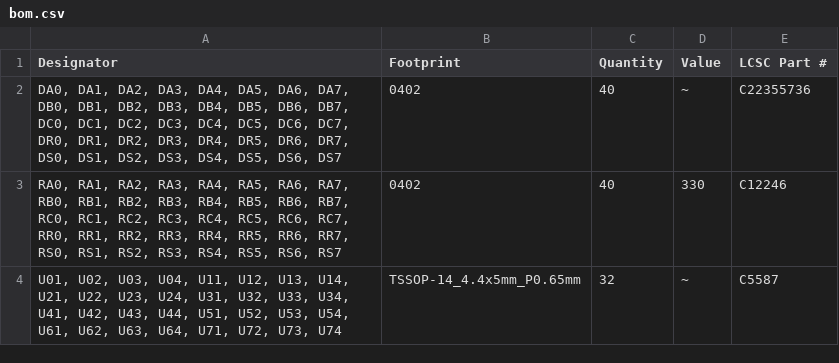
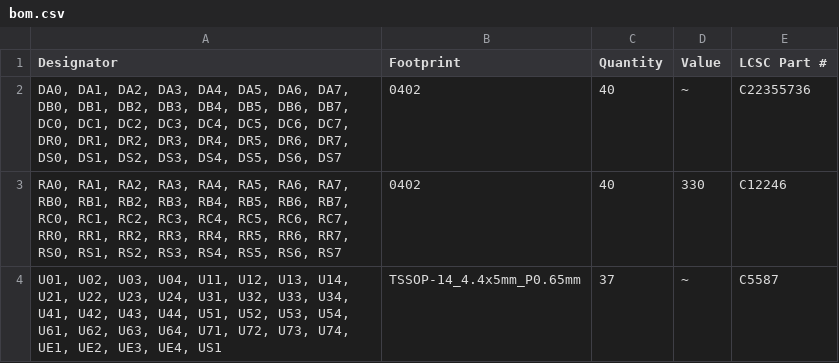
Before and after one commit to alpha-137-036/RV523, a CSV file: boards/ALU-Prototype/production/bom.csv, drawn as a sheet.

```diff
--- a/boards/ALU-Prototype/production/bom.csv
+++ b/boards/ALU-Prototype/production/bom.csv
@@ -3,2 +3,2 @@
 "RA0, RA1, RA2, RA3, RA4, RA5, RA6, RA7, RB0, RB1, RB2, RB3, RB4, RB5, RB6, RB7, RC0, RC1, RC2, RC3, RC4, RC5, RC6, RC7, RR0, RR1, RR2, RR3, RR4, RR5, RR6, RR7, RS0, RS1, RS2, RS3, RS4, RS5, RS6, RS7",0402,40,330,C12246
-"U01, U02, U03, U04, U11, U12, U13, U14, U21, U22, U23, U24, U31, U32, U33, U34, U41, U42, U43, U44, U51, U52, U53, U54, U61, U62, U63, U64, U71, U72, U73, U74",TSSOP-14_4.4x5mm_P0.65mm,32,~,C5587
+"U01, U02, U03, U04, U11, U12, U13, U14, U21, U22, U23, U24, U31, U32, U33, U34, U41, U42, U43, U44, U51, U52, U53, U54, U61, U62, U63, U64, U71, U72, U73, U74, UE1, UE2, UE3, UE4, US1",TSSOP-14_4.4x5mm_P0.65mm,37,~,C5587
```
Also changed, not shown: boards/ALU-Prototype/production/designators.csv, boards/ALU-Prototype/production/positions.csv, 6 other files.
